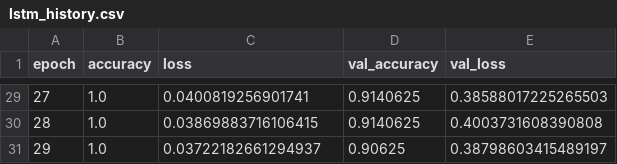
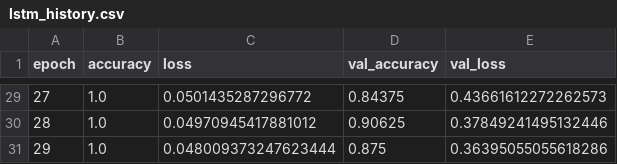
Before and after one commit to hejonathan/Chicken-Audio-Classification, a CSV file: logs/lstm_history.csv, drawn as a sheet; only a part is shown, gaps mark what is left out; the diff covers the shown part only.

```diff
--- a/logs/lstm_history.csv
+++ b/logs/lstm_history.csv
@@ -29,3 +29,3 @@ epoch,accuracy,loss,val_accuracy,val_loss
-27,1.0,0.0400819256901741,0.9140625,0.38588017225265503
-28,1.0,0.03869883716106415,0.9140625,0.4003731608390808
-29,1.0,0.03722182661294937,0.90625,0.38798603415489197
+27,1.0,0.0501435287296772,0.84375,0.43661612272262573
+28,1.0,0.04970945417881012,0.90625,0.37849241495132446
+29,1.0,0.048009373247623444,0.875,0.36395055055618286
```
Also changed, not shown: 94 edited cells elsewhere in this file, 16 other files.
